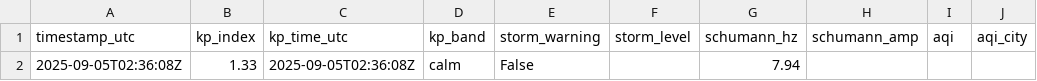
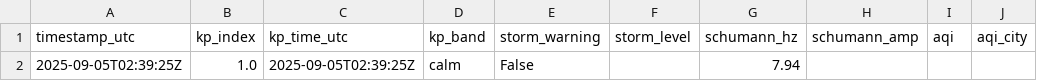
Before and after one commit to GaiaEyesHQ/gaiaeyes-media, a CSV file: data/latest.csv, drawn as a sheet; only a part is shown; the diff names each change by its address in the sheet, - before the commit and + after, or states it on an @@ line.

Commit message:
daily: update image and data (2025-09-05T02:39:25Z)

```diff
--- a/data/latest.csv
+++ b/data/latest.csv
-A2 (timestamp_utc): 2025-09-05T02:36:08Z
+A2 (timestamp_utc): 2025-09-05T02:39:25Z
-B2 (kp_index): 1.33
+B2 (kp_index): 1.0
-C2 (kp_time_utc): 2025-09-05T02:36:08Z
+C2 (kp_time_utc): 2025-09-05T02:39:25Z
```
Also changed, not shown: 1 other file.
